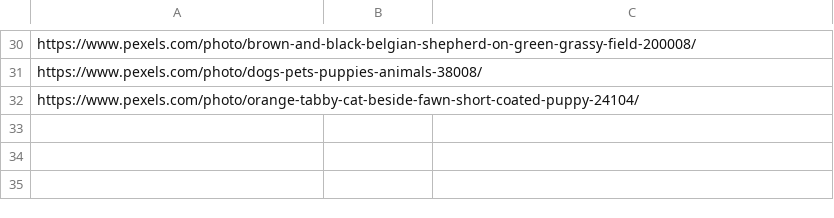
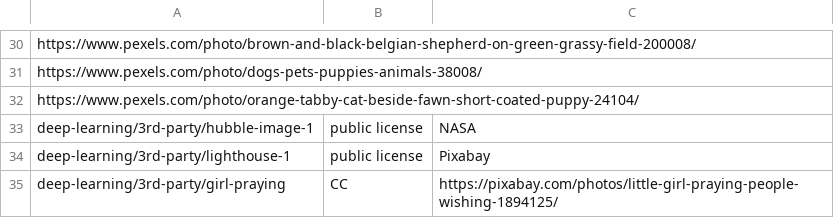
Before and after one commit to elephantscale/es-training-new, a CSV file: assets/images/00_licenses.csv, drawn as a sheet; only a part is shown, gaps mark what is left out.

Commit message:
DL : images update [2]

```diff
--- a/assets/images/00_licenses.csv
+++ b/assets/images/00_licenses.csv
@@ -32 +32,4 @@ https://www.pexels.com/photo/dogs-pets-puppies-animals-38008/
 https://www.pexels.com/photo/orange-tabby-cat-beside-fawn-short-coated-puppy-24104/
+deep-learning/3rd-party/hubble-image-1, public license, NASA
+deep-learning/3rd-party/lighthouse-1, public license, Pixabay
+deep-learning/3rd-party/girl-praying,CC, https://pixabay.com/photos/little-girl-praying-people-wishing-1894125/
```
Also changed, not shown: 27 other files.
